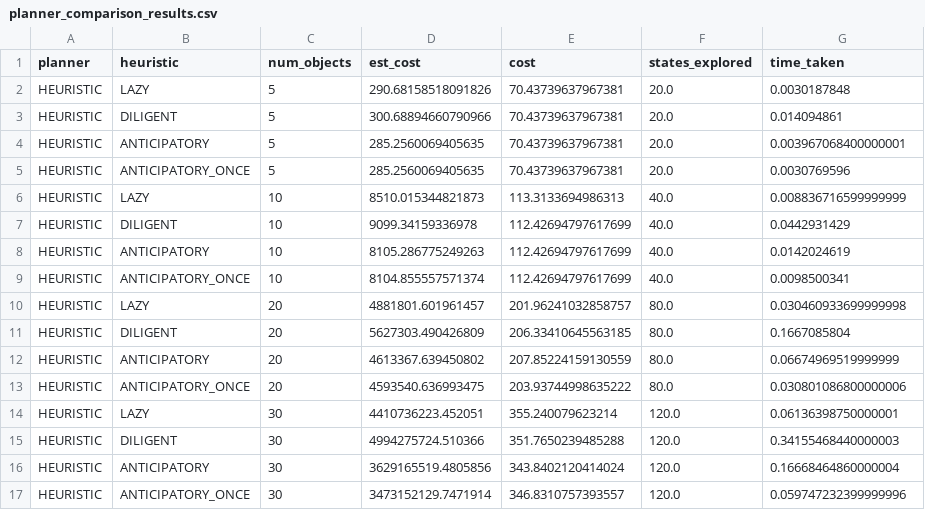
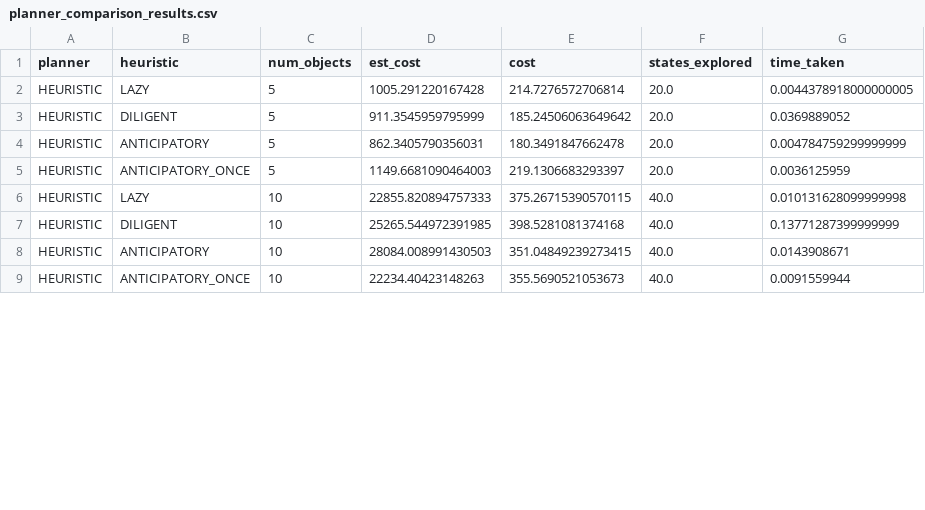
Before and after one commit to RareCentipede/modular_contruction_task_planner, a CSV file: modular_construction_task_planner/modular_construction_task_planner/results/planner_comparison_results.csv, drawn as a sheet; only a part is shown; the diff covers the shown part only.

Commit message:
New results.

```diff
--- a/modular_construction_task_planner/modular_construction_task_planner/results/planner_comparison_results.csv
+++ b/modular_construction_task_planner/modular_construction_task_planner/results/planner_comparison_results.csv
@@ -1,17 +1,9 @@
 planner,heuristic,num_objects,est_cost,cost,states_explored,time_taken
-HEURISTIC,LAZY,5,290.68158518091826,70.43739637967381,20.0,0.0030187848
-HEURISTIC,DILIGENT,5,300.68894660790966,70.43739637967381,20.0,0.014094861
-HEURISTIC,ANTICIPATORY,5,285.2560069405635,70.43739637967381,20.0,0.003967068400000001
-HEURISTIC,ANTICIPATORY_ONCE,5,285.2560069405635,70.43739637967381,20.0,0.0030769596
-HEURISTIC,LAZY,10,8510.015344821873,113.3133694986313,40.0,0.008836716599999999
-HEURISTIC,DILIGENT,10,9099.34159336978,112.42694797617699,40.0,0.0442931429
-HEURISTIC,ANTICIPATORY,10,8105.286775249263,112.42694797617699,40.0,0.0142024619
-HEURISTIC,ANTICIPATORY_ONCE,10,8104.855557571374,112.42694797617699,40.0,0.0098500341
-HEURISTIC,LAZY,20,4881801.601961457,201.96241032858757,80.0,0.030460933699999998
-HEURISTIC,DILIGENT,20,5627303.490426809,206.33410645563185,80.0,0.1667085804
-HEURISTIC,ANTICIPATORY,20,4613367.639450802,207.85224159130559,80.0,0.06674969519999999
-HEURISTIC,ANTICIPATORY_ONCE,20,4593540.636993475,203.93744998635222,80.0,0.030801086800000006
-HEURISTIC,LAZY,30,4410736223.452051,355.240079623214,120.0,0.06136398750000001
-HEURISTIC,DILIGENT,30,4994275724.510366,351.7650239485288,120.0,0.34155468440000003
-HEURISTIC,ANTICIPATORY,30,3629165519.4805856,343.8402120414024,120.0,0.16668464860000004
-HEURISTIC,ANTICIPATORY_ONCE,30,3473152129.7471914,346.8310757393557,120.0,0.059747232399999996
+HEURISTIC,LAZY,5,1005.291220167428,214.7276572706814,20.0,0.0044378918000000005
+HEURISTIC,DILIGENT,5,911.3545959795999,185.24506063649642,20.0,0.0369889052
+HEURISTIC,ANTICIPATORY,5,862.3405790356031,180.3491847662478,20.0,0.004784759299999999
+HEURISTIC,ANTICIPATORY_ONCE,5,1149.6681090464003,219.1306683293397,20.0,0.0036125959
+HEURISTIC,LAZY,10,22855.820894757333,375.26715390570115,40.0,0.010131628099999998
+HEURISTIC,DILIGENT,10,25265.544972391985,398.5281081374168,40.0,0.13771287399999999
+HEURISTIC,ANTICIPATORY,10,28084.008991430503,351.04849239273415,40.0,0.0143908671
+HEURISTIC,ANTICIPATORY_ONCE,10,22234.40423148263,355.5690521053673,40.0,0.0091559944
```
Also changed, not shown: 12 added rows and 12 edited cells elsewhere in this file, 7 other files.
